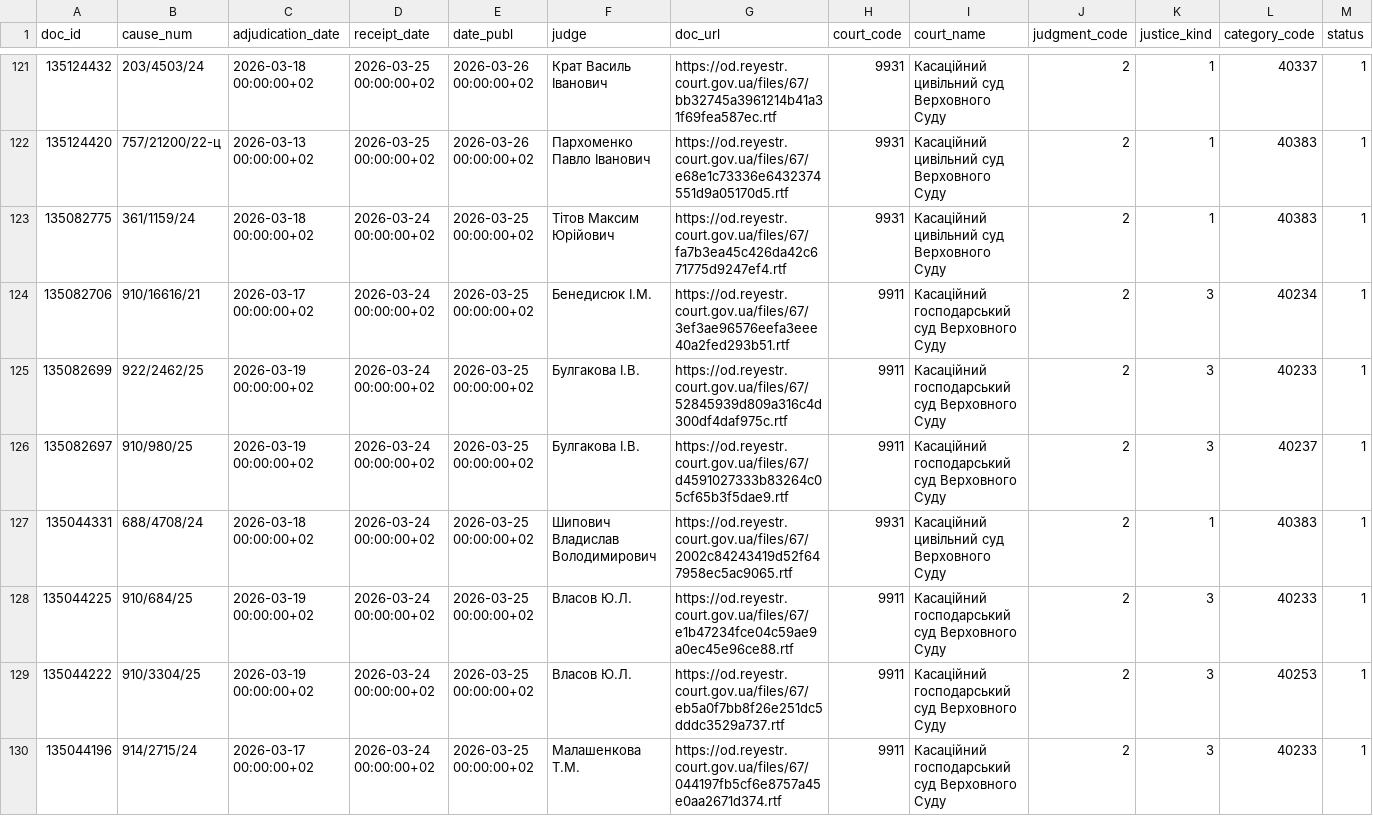
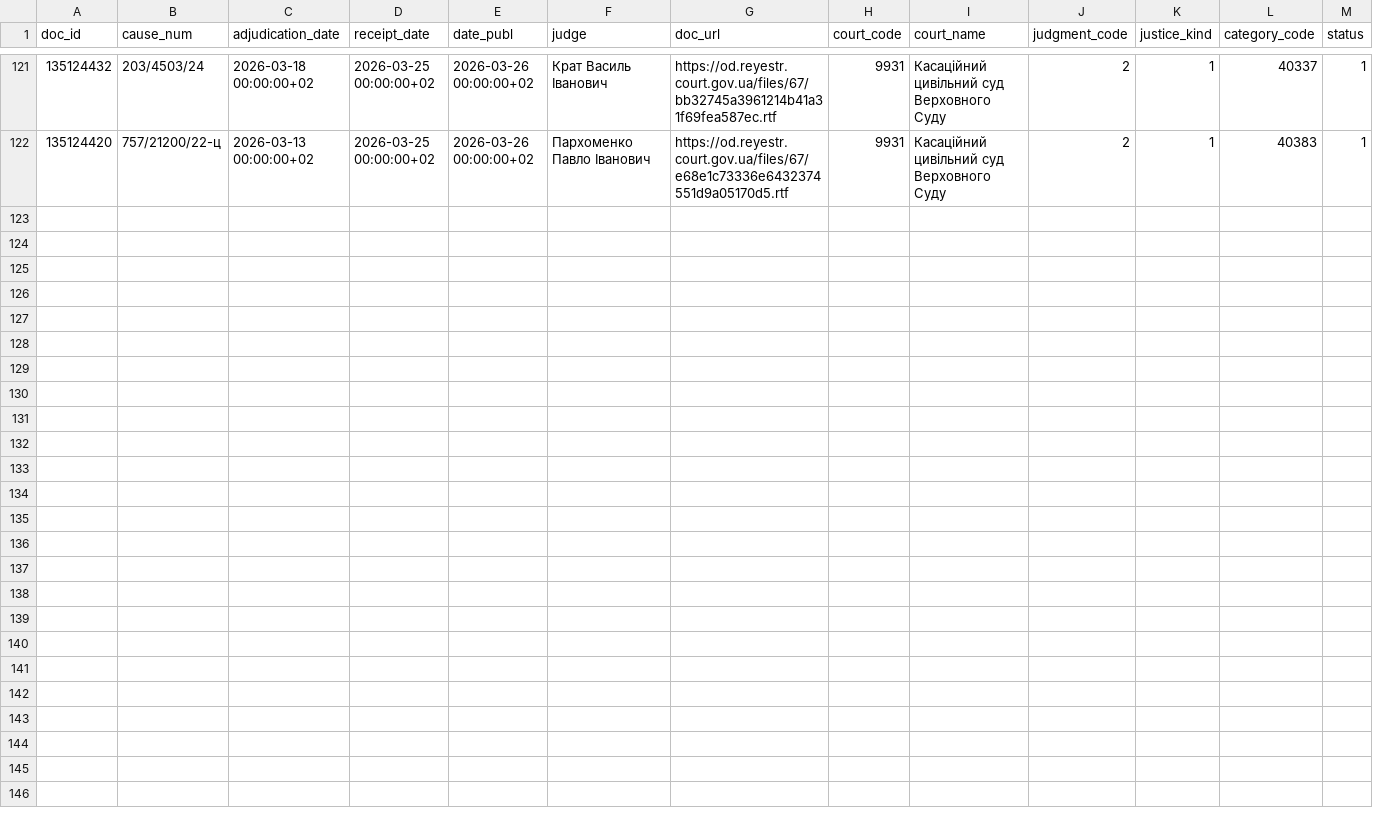
Before and after one commit to apryshchepchuk/VS-legal-digest, a CSV file: data/interim/vp_selected_for_analysis.csv, drawn as a sheet; only a part is shown, gaps mark what is left out; rows hold the shown columns only; the diff names each change by its address in the sheet, - before the commit and + after, or states it on an @@ line.

```diff
--- a/data/interim/vp_selected_for_analysis.csv
+++ b/data/interim/vp_selected_for_analysis.csv
-row 123: 135082775 | 361/1159/24 | 2026-03-18 00:00:00+02 | 2026-03-24 00:00:00+02 | 2026-03-25 00:00:00+02 | Тітов Максим Юрійович | https://od.reyestr.court.gov.ua/files/67/fa7b3ea45c426da42c671775d9247ef4.rtf | 9931 | Касаційний цивільний суд Верховного Суду | 2 | 1 | 40383 | 1
-row 124: 135082706 | 910/16616/21 | 2026-03-17 00:00:00+02 | 2026-03-24 00:00:00+02 | 2026-03-25 00:00:00+02 | Бенедисюк I.М. | https://od.reyestr.court.gov.ua/files/67/3ef3ae96576eefa3eee40a2fed293b51.rtf | 9911 | Касаційний господарський суд Верховного Суду | 2 | 3 | 40234 | 1
-row 125: 135082699 | 922/2462/25 | 2026-03-19 00:00:00+02 | 2026-03-24 00:00:00+02 | 2026-03-25 00:00:00+02 | Булгакова І.В. | https://od.reyestr.court.gov.ua/files/67/52845939d809a316c4d300df4daf975c.rtf | 9911 | Касаційний господарський суд Верховного Суду | 2 | 3 | 40233 | 1
-row 126: 135082697 | 910/980/25 | 2026-03-19 00:00:00+02 | 2026-03-24 00:00:00+02 | 2026-03-25 00:00:00+02 | Булгакова І.В. | https://od.reyestr.court.gov.ua/files/67/d4591027333b83264c05cf65b3f5dae9.rtf | 9911 | Касаційний господарський суд Верховного Суду | 2 | 3 | 40237 | 1
-row 127: 135044331 | 688/4708/24 | 2026-03-18 00:00:00+02 | 2026-03-24 00:00:00+02 | 2026-03-25 00:00:00+02 | Шипович Владислав Володимирович | https://od.reyestr.court.gov.ua/files/67/2002c84243419d52f647958ec5ac9065.rtf | 9931 | Касаційний цивільний суд Верховного Суду | 2 | 1 | 40383 | 1
-row 128: 135044225 | 910/684/25 | 2026-03-19 00:00:00+02 | 2026-03-24 00:00:00+02 | 2026-03-25 00:00:00+02 | Власов Ю.Л. | https://od.reyestr.court.gov.ua/files/67/e1b47234fce04c59ae9a0ec45e96ce88.rtf | 9911 | Касаційний господарський суд Верховного Суду | 2 | 3 | 40233 | 1
-row 129: 135044222 | 910/3304/25 | 2026-03-19 00:00:00+02 | 2026-03-24 00:00:00+02 | 2026-03-25 00:00:00+02 | Власов Ю.Л. | https://od.reyestr.court.gov.ua/files/67/eb5a0f7bb8f26e251dc5dddc3529a737.rtf | 9911 | Касаційний господарський суд Верховного Суду | 2 | 3 | 40253 | 1
-row 130: 135044196 | 914/2715/24 | 2026-03-17 00:00:00+02 | 2026-03-24 00:00:00+02 | 2026-03-25 00:00:00+02 | Малашенкова Т.М. | https://od.reyestr.court.gov.ua/files/67/044197fb5cf6e8757a45e0aa2671d374.rtf | 9911 | Касаційний господарський суд Верховного Суду | 2 | 3 | 40233 | 1
```
Also changed, not shown: data/interim/vp_candidates.csv, data/interim/vs_fallback_candidates.csv, 6 other files.
